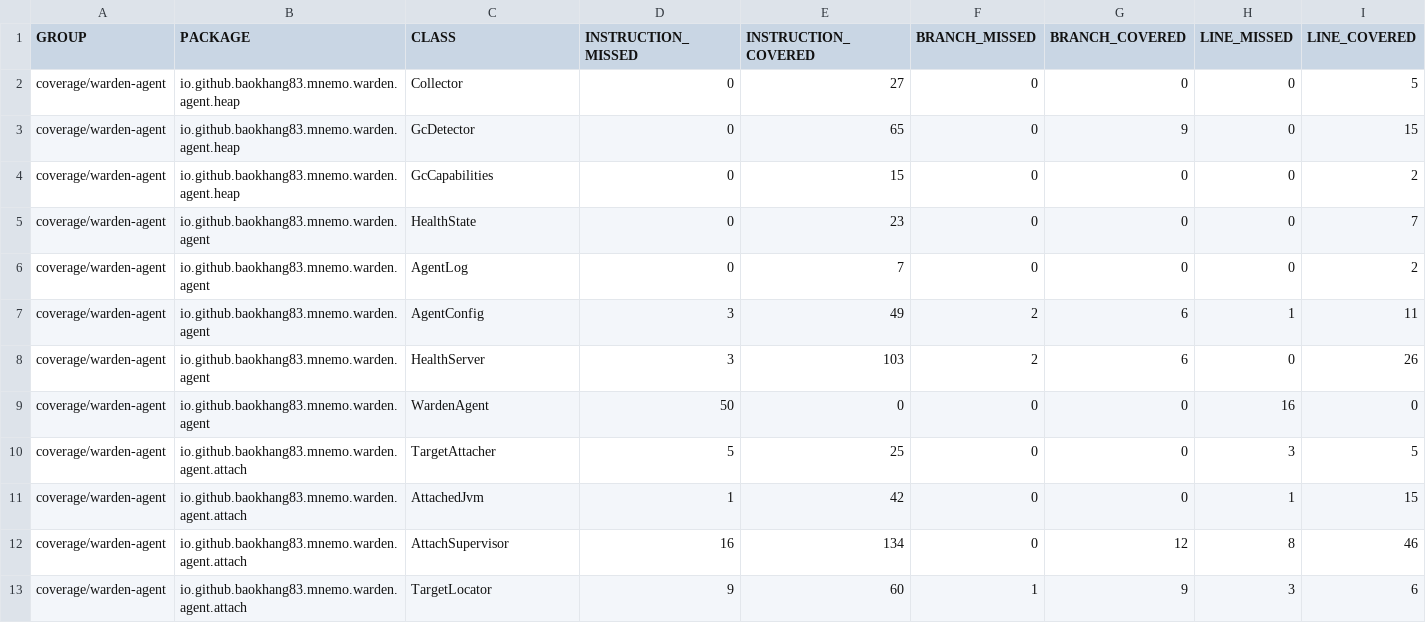
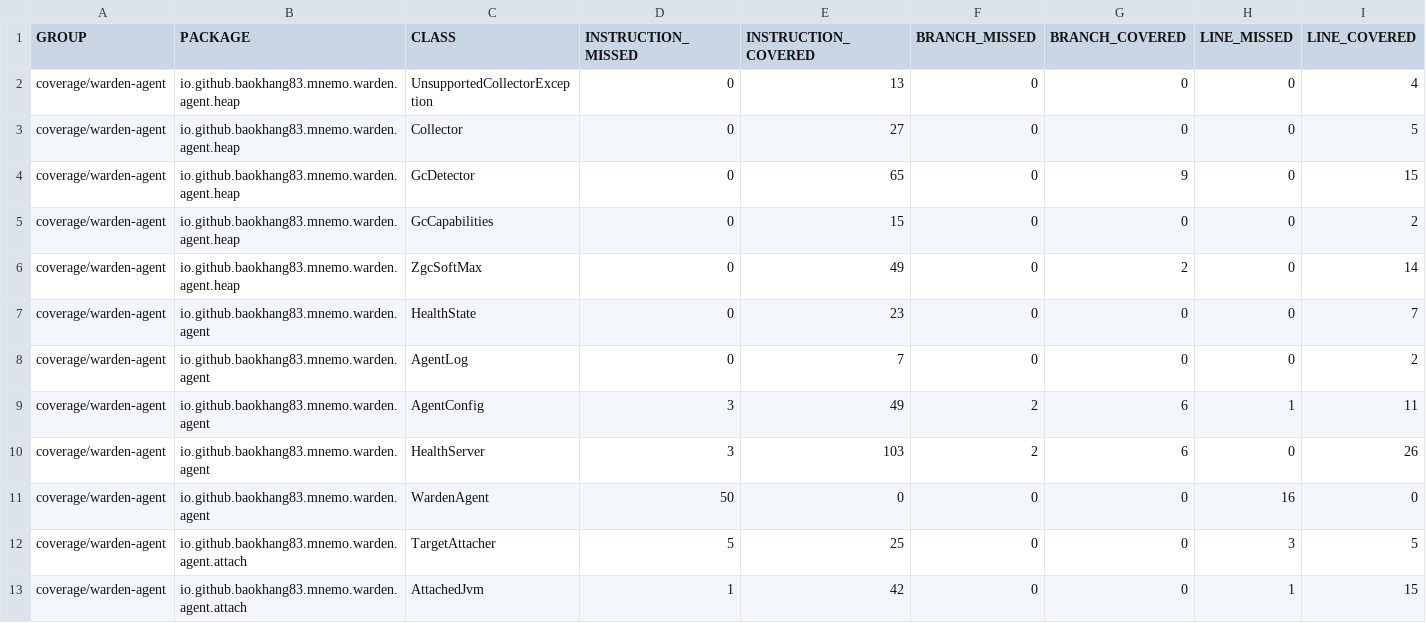
Before and after one commit to baokhang83/mnemo-jvm-warden, a CSV file: jacoco.csv, drawn as a sheet; only a part is shown; the shorter side is filled out with more unchanged rows; rows hold the shown columns only; the diff names each change by its address in the sheet, - before the commit and + after, or states it on an @@ line.

Commit message:
Deploying to gh-pages from @ baokhang83/mnemo-jvm-warden@416bbac84d8b8eac3e7e69f770d534d5c44cd0fc 🚀

```diff
--- a/jacoco.csv
+++ b/jacoco.csv
+row 2: coverage/warden-agent | io.github.baokhang83.mnemo.warden.agent.heap | UnsupportedCollectorException | 0 | 13 | 0 | 0 | 0 | 4
+row 6: coverage/warden-agent | io.github.baokhang83.mnemo.warden.agent.heap | ZgcSoftMax | 0 | 49 | 0 | 2 | 0 | 14
```
Also changed, not shown: 10 other files.
